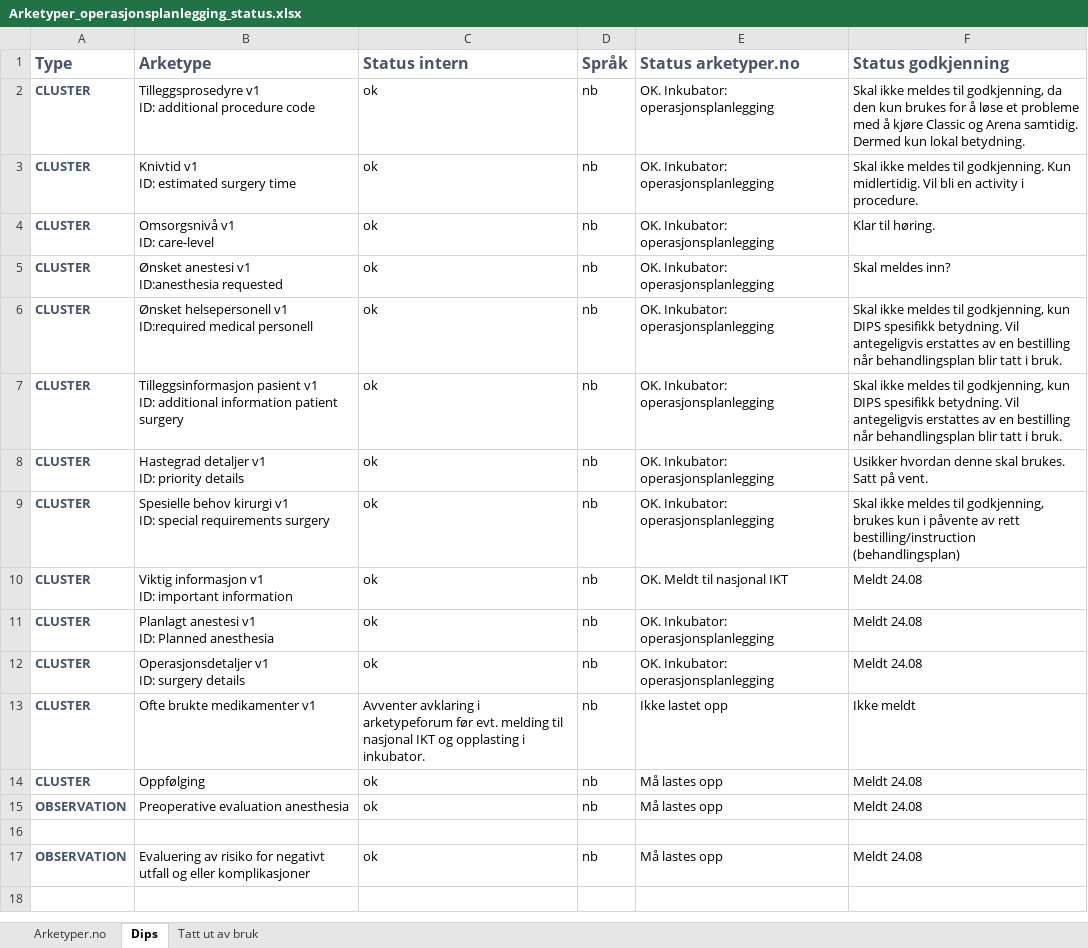
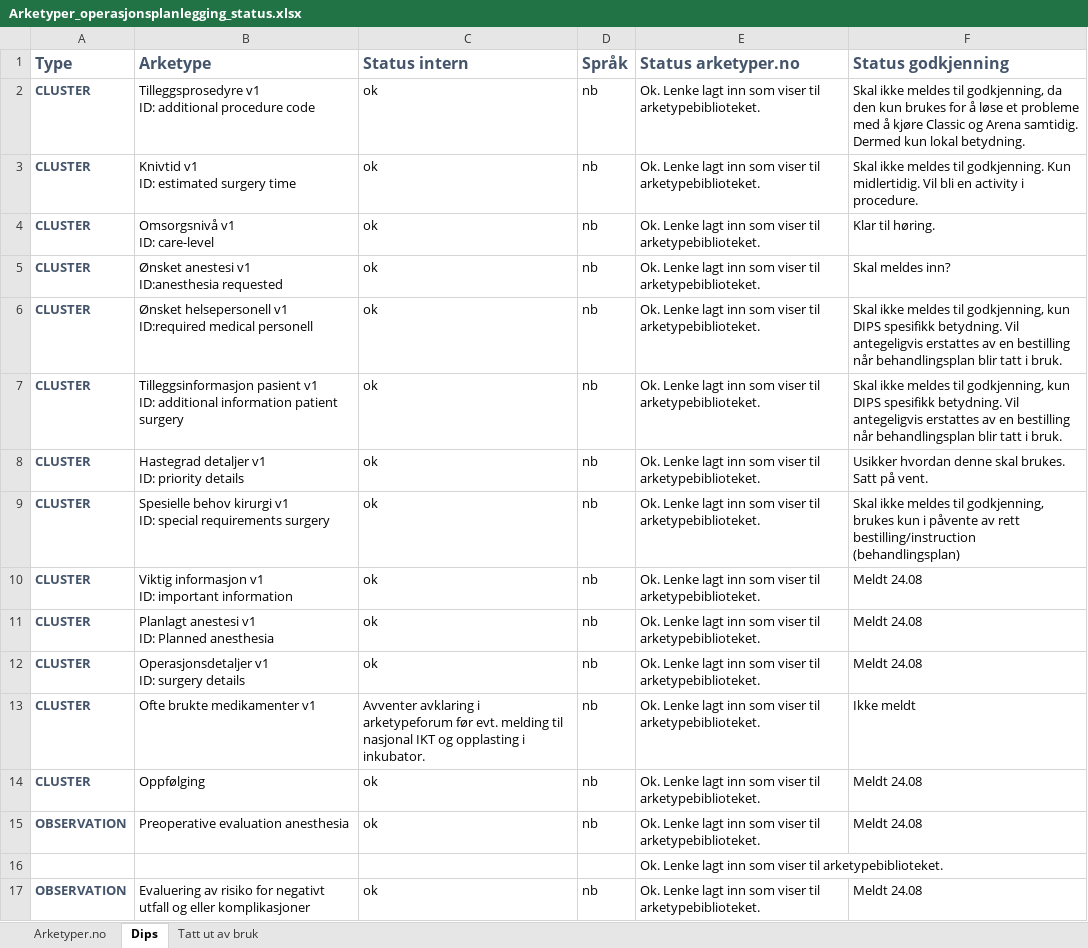
Before and after one commit to bjornna/dips-ckm, an Excel workbook: surgery/Arketyper_operasjonsplanlegging_status.xlsx, sheet Dips, drawn as a sheet; values as stored, in another font and other column widths than the file's, no borders; the diff names each change by its address in the sheet, - before the commit and + after, or states it on an @@ line.

Commit message:
oppdatert status

```diff
--- a/surgery/Arketyper_operasjonsplanlegging_status.xlsx (sheet Dips)
+++ b/surgery/Arketyper_operasjonsplanlegging_status.xlsx (sheet Dips)
-E2:E9 (Status arketyper.no): OK. Inkubator: operasjonsplanlegging
+E2:E9 (Status arketyper.no): Ok. Lenke lagt inn som viser til arketypebiblioteket.
-E10 (Status arketyper.no): OK. Meldt til nasjonal IKT
+E10 (Status arketyper.no): Ok. Lenke lagt inn som viser til arketypebiblioteket.
-E11:E12 (Status arketyper.no): OK. Inkubator: operasjonsplanlegging
+E11:E12 (Status arketyper.no): Ok. Lenke lagt inn som viser til arketypebiblioteket.
-E13 (Status arketyper.no): Ikke lastet opp
+E13 (Status arketyper.no): Ok. Lenke lagt inn som viser til arketypebiblioteket.
-E14:E15 (Status arketyper.no): Må lastes opp
+E14:E15 (Status arketyper.no): Ok. Lenke lagt inn som viser til arketypebiblioteket.
-E16 (Status arketyper.no): (empty)
+E16 (Status arketyper.no): Ok. Lenke lagt inn som viser til arketypebiblioteket.
-E17 (Status arketyper.no): Må lastes opp
+E17 (Status arketyper.no): Ok. Lenke lagt inn som viser til arketypebiblioteket.
```
